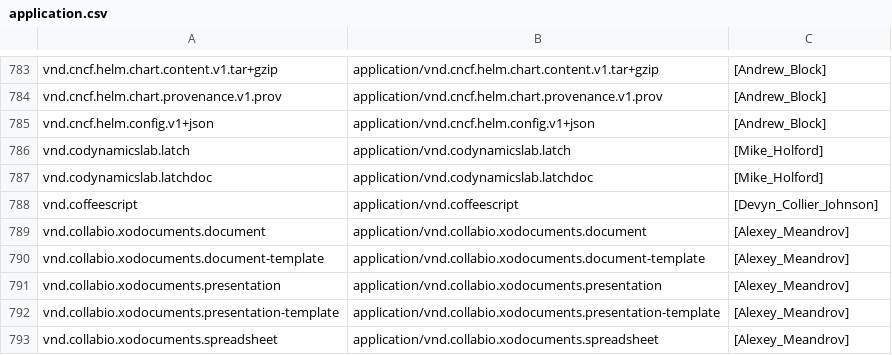
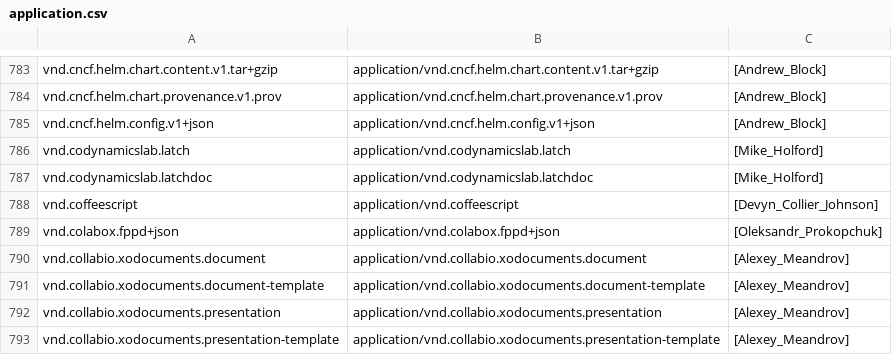
Before and after one commit to media-types/media-types, a CSV file: iana/application.csv, drawn as a sheet; only a part is shown, gaps mark what is left out; the shorter side is filled out with more unchanged rows; the diff names each change by its address in the sheet, - before the commit and + after, or states it on an @@ line.

Commit message:
iana: add application/vnd.colabox.fppd+json

```diff
--- a/iana/application.csv
+++ b/iana/application.csv
+row 789: vnd.colabox.fppd+json | application/vnd.colabox.fppd+json | [Oleksandr_Prokopchuk]
```
Also changed, not shown: 2 other files.
